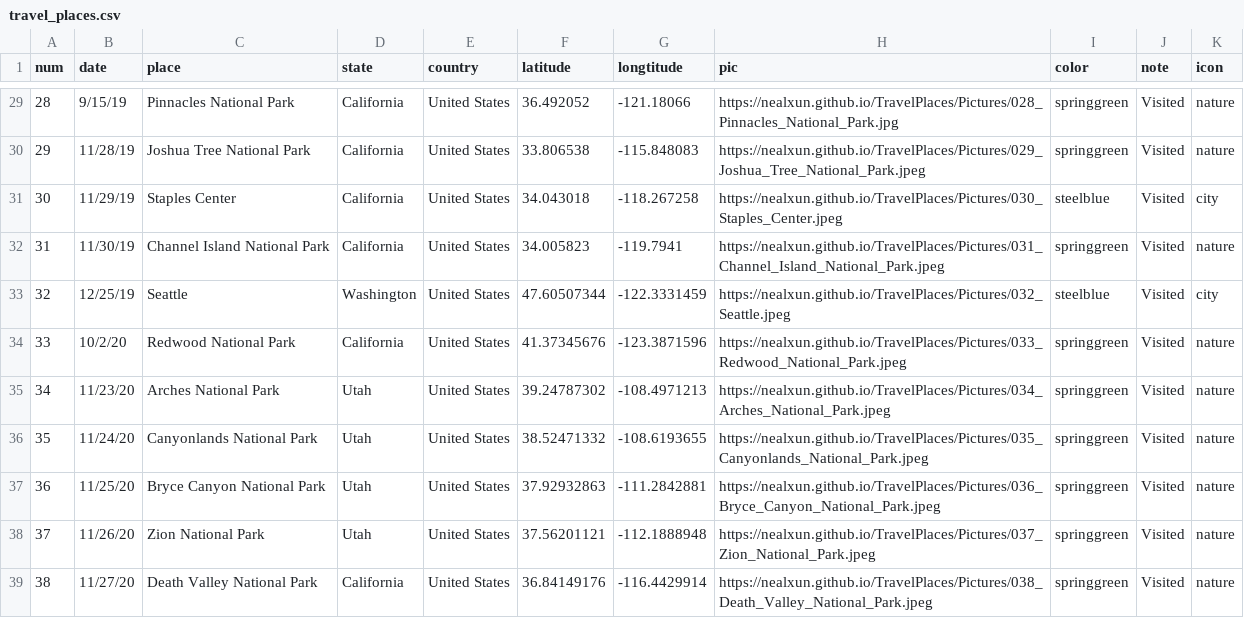
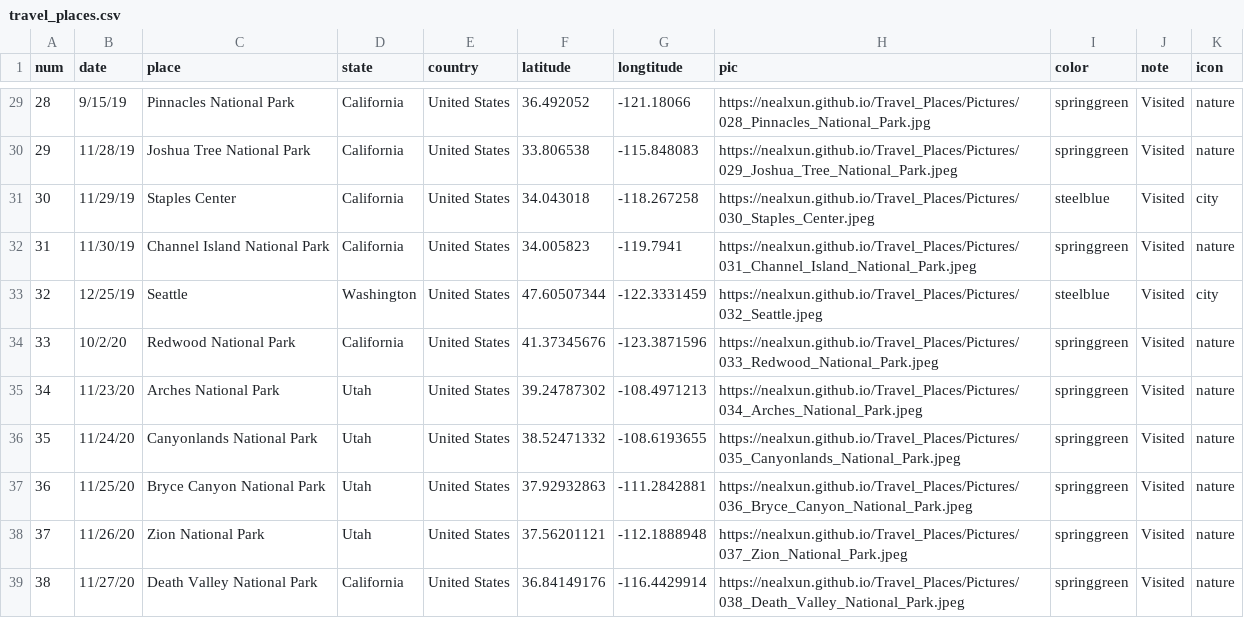
Before and after one commit to nealxun/TravelPlaces, a CSV file: travel_places.csv, drawn as a sheet; only a part is shown, gaps mark what is left out; the diff covers the shown part only.

```diff
--- a/travel_places.csv
+++ b/travel_places.csv
@@ -29,11 +29,11 @@ num,date,place,state,country,latitude,longtitude,pic,color,note,icon
-28,9/15/19,Pinnacles National Park,California,United States,36.492052,-121.18066,https://nealxun.github.io/TravelPlaces/Pictures/028_Pinnacles_National_Park.jpg,springgreen,Visited,nature
-29,11/28/19,Joshua Tree National Park,California,United States,33.806538,-115.848083,https://nealxun.github.io/TravelPlaces/Pictures/029_Joshua_Tree_National_Park.jpeg,springgreen,Visited,nature
-30,11/29/19,Staples Center,California,United States,34.043018,-118.267258,https://nealxun.github.io/TravelPlaces/Pictures/030_Staples_Center.jpeg,steelblue,Visited,city
-31,11/30/19,Channel Island National Park,California,United States,34.005823,-119.7941,https://nealxun.github.io/TravelPlaces/Pictures/031_Channel_Island_National_Park.jpeg,springgreen,Visited,nature
-32,12/25/19,Seattle,Washington,United States,47.60507344,-122.3331459,https://nealxun.github.io/TravelPlaces/Pictures/032_Seattle.jpeg,steelblue,Visited,city
-33,10/2/20,Redwood National Park,California,United States,41.37345676,-123.3871596,https://nealxun.github.io/TravelPlaces/Pictures/033_Redwood_National_Park.jpeg,springgreen,Visited,nature
-34,11/23/20,Arches National Park,Utah,United States,39.24787302,-108.4971213,https://nealxun.github.io/TravelPlaces/Pictures/034_Arches_National_Park.jpeg,springgreen,Visited,nature
-35,11/24/20,Canyonlands National Park,Utah,United States,38.52471332,-108.6193655,https://nealxun.github.io/TravelPlaces/Pictures/035_Canyonlands_National_Park.jpeg,springgreen,Visited,nature
-36,11/25/20,Bryce Canyon National Park,Utah,United States,37.92932863,-111.2842881,https://nealxun.github.io/TravelPlaces/Pictures/036_Bryce_Canyon_National_Park.jpeg,springgreen,Visited,nature
-37,11/26/20,Zion National Park,Utah,United States,37.56201121,-112.1888948,https://nealxun.github.io/TravelPlaces/Pictures/037_Zion_National_Park.jpeg,springgreen,Visited,nature
-38,11/27/20,Death Valley National Park,California,United States,36.84149176,-116.4429914,https://nealxun.github.io/TravelPlaces/Pictures/038_Death_Valley_National_Park.jpeg,springgreen,Visited,nature
+28,9/15/19,Pinnacles National Park,California,United States,36.492052,-121.18066,https://nealxun.github.io/Travel_Places/Pictures/028_Pinnacles_National_Park.jpg,springgreen,Visited,nature
+29,11/28/19,Joshua Tree National Park,California,United States,33.806538,-115.848083,https://nealxun.github.io/Travel_Places/Pictures/029_Joshua_Tree_National_Park.jpeg,springgreen,Visited,nature
+30,11/29/19,Staples Center,California,United States,34.043018,-118.267258,https://nealxun.github.io/Travel_Places/Pictures/030_Staples_Center.jpeg,steelblue,Visited,city
+31,11/30/19,Channel Island National Park,California,United States,34.005823,-119.7941,https://nealxun.github.io/Travel_Places/Pictures/031_Channel_Island_National_Park.jpeg,springgreen,Visited,nature
+32,12/25/19,Seattle,Washington,United States,47.60507344,-122.3331459,https://nealxun.github.io/Travel_Places/Pictures/032_Seattle.jpeg,steelblue,Visited,city
+33,10/2/20,Redwood National Park,California,United States,41.37345676,-123.3871596,https://nealxun.github.io/Travel_Places/Pictures/033_Redwood_National_Park.jpeg,springgreen,Visited,nature
+34,11/23/20,Arches National Park,Utah,United States,39.24787302,-108.4971213,https://nealxun.github.io/Travel_Places/Pictures/034_Arches_National_Park.jpeg,springgreen,Visited,nature
+35,11/24/20,Canyonlands National Park,Utah,United States,38.52471332,-108.6193655,https://nealxun.github.io/Travel_Places/Pictures/035_Canyonlands_National_Park.jpeg,springgreen,Visited,nature
+36,11/25/20,Bryce Canyon National Park,Utah,United States,37.92932863,-111.2842881,https://nealxun.github.io/Travel_Places/Pictures/036_Bryce_Canyon_National_Park.jpeg,springgreen,Visited,nature
+37,11/26/20,Zion National Park,Utah,United States,37.56201121,-112.1888948,https://nealxun.github.io/Travel_Places/Pictures/037_Zion_National_Park.jpeg,springgreen,Visited,nature
+38,11/27/20,Death Valley National Park,California,United States,36.84149176,-116.4429914,https://nealxun.github.io/Travel_Places/Pictures/038_Death_Valley_National_Park.jpeg,springgreen,Visited,nature
```
Also changed, not shown: 27 edited cells elsewhere in this file, 1 other file.
